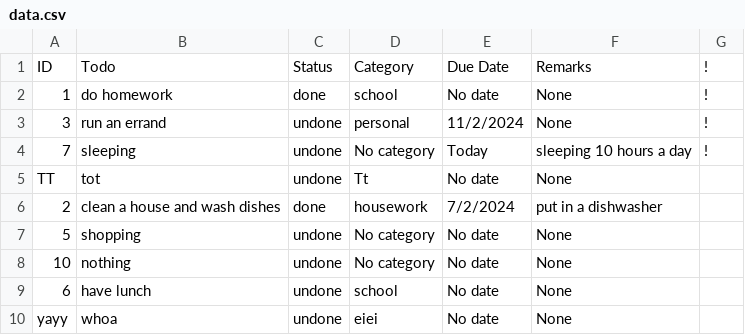
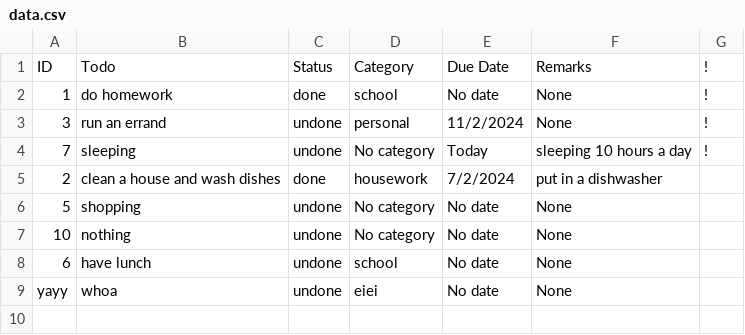
Before and after one commit to PpGamerer/To-Do-List, a CSV file: data.csv, drawn as a sheet; the diff names each change by its address in the sheet, - before the commit and + after, or states it on an @@ line.

```diff
--- a/data.csv
+++ b/data.csv
-row 5: TT | tot | undone | Tt | No date | None
```
Also changed, not shown: 5 other files.
